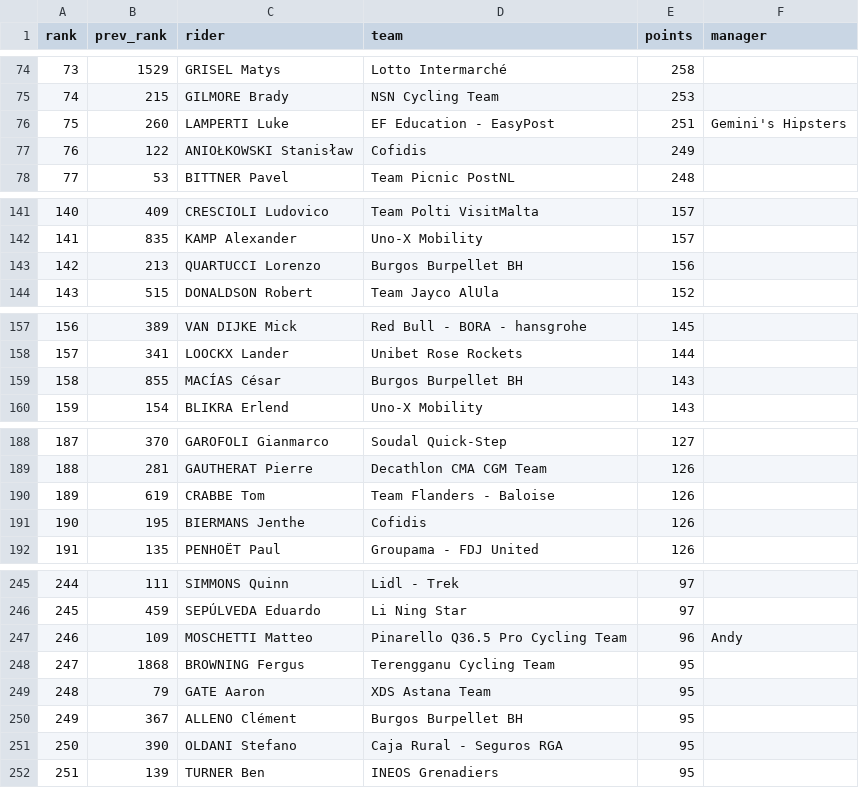
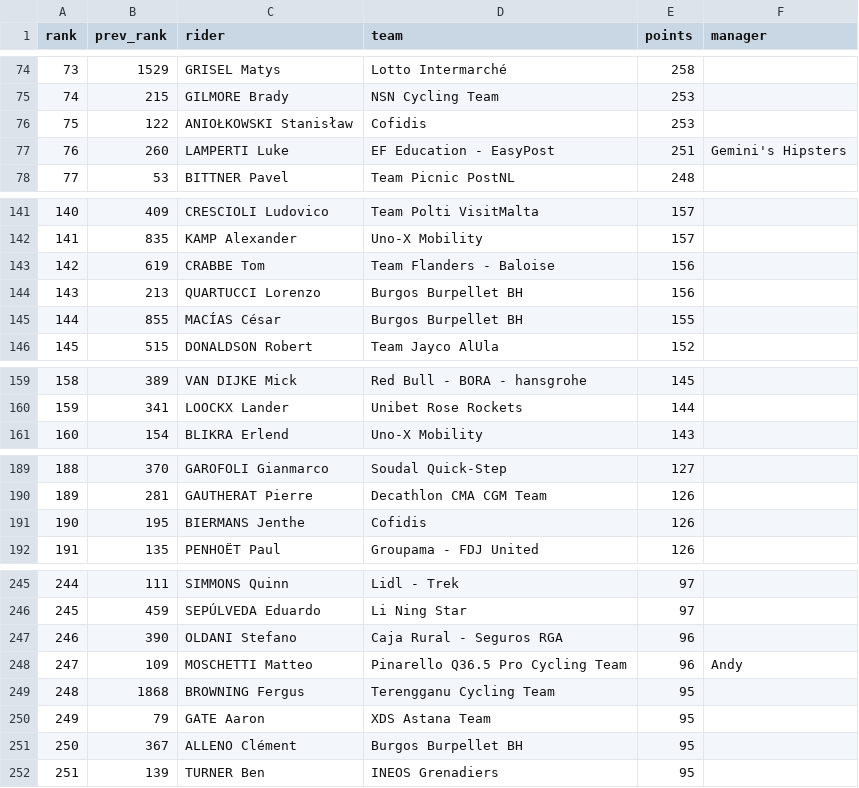
Before and after one commit to andrewjamesturner0/fantasy-cycling, a CSV file: ranking.csv, drawn as a sheet; only a part is shown, gaps mark what is left out; removed rows and columns are numbered as before the commit, all else as after; the diff covers the shown part only; the diff names each change by its address in the sheet, - before the commit and + after, or states it on an @@ line.

```diff
--- a/ranking.csv
+++ b/ranking.csv
+row 76: 75 | 122 | ANIOŁKOWSKI Stanisław | Cofidis | 253
@@ column A (rank) renumbered between rows 77 and 1151 @@
-row 77: 76 | 122 | ANIOŁKOWSKI Stanisław | Cofidis | 249
+row 143: 142 | 619 | CRABBE Tom | Team Flanders - Baloise | 156
+row 145: 144 | 855 | MACÍAS César | Burgos Burpellet BH | 155
-row 159: 158 | 855 | MACÍAS César | Burgos Burpellet BH | 143
-row 190: 189 | 619 | CRABBE Tom | Team Flanders - Baloise | 126
+row 247: 246 | 390 | OLDANI Stefano | Caja Rural - Seguros RGA | 96
-row 251: 250 | 390 | OLDANI Stefano | Caja Rural - Seguros RGA | 95
```
Also changed, not shown: 7 added rows and 7 removed rows elsewhere in this file, 3 other files.
